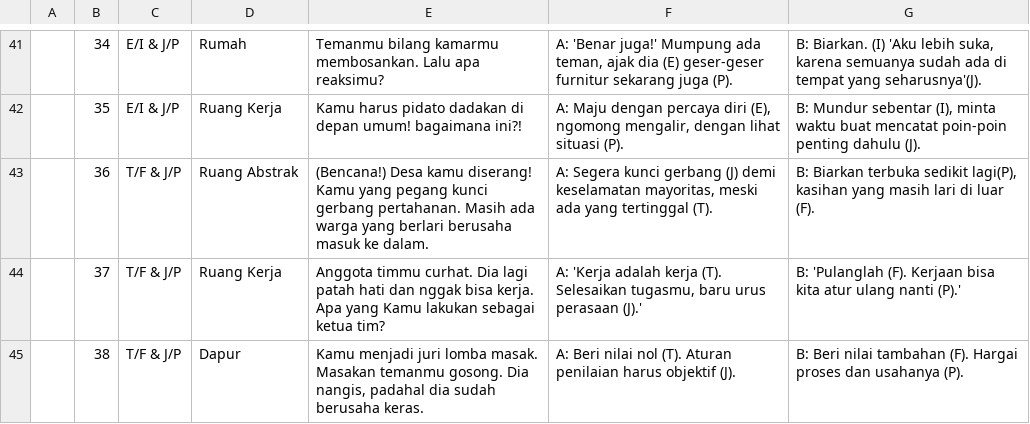
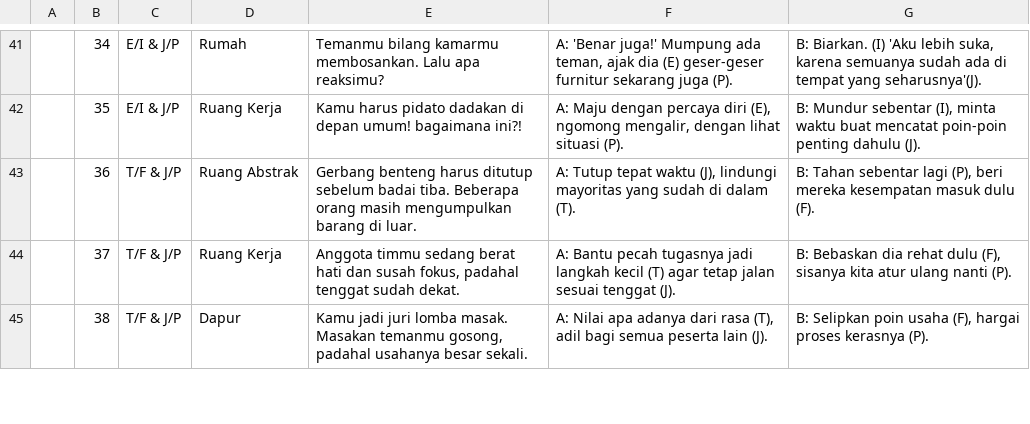
Before and after one commit to fuzakis/Interactive-MBTI-Game, a CSV file: game/soal_mbti_id.csv, drawn as a sheet; only a part is shown, gaps mark what is left out; the diff covers the shown part only.

```diff
--- a/game/soal_mbti_id.csv
+++ b/game/soal_mbti_id.csv
@@ -42,4 +42,4 @@
 ,35,E/I & J/P,Ruang Kerja,Kamu harus pidato dadakan di depan umum! bagaimana ini?!,"A: Maju dengan percaya diri (E), ngomong mengalir, dengan lihat situasi (P).","B: Mundur sebentar (I), minta waktu buat mencatat poin-poin penting dahulu (J)."
-,36,T/F & J/P,Ruang Abstrak,(Bencana!) Desa kamu diserang! Kamu yang pegang kunci gerbang pertahanan. Masih ada warga yang berlari berusaha masuk ke dalam.,"A: Segera kunci gerbang (J) demi keselamatan mayoritas, meski ada yang tertinggal (T).","B: Biarkan terbuka sedikit lagi(P), kasihan yang masih lari di luar (F)."
-,37,T/F & J/P,Ruang Kerja,Anggota timmu curhat. Dia lagi patah hati dan nggak bisa kerja. Apa yang Kamu lakukan sebagai ketua tim?,"A: 'Kerja adalah kerja (T). Selesaikan tugasmu, baru urus perasaan (J).'",B: 'Pulanglah (F). Kerjaan bisa kita atur ulang nanti (P).'
-,38,T/F & J/P,Dapur,"Kamu menjadi juri lomba masak. Masakan temanmu gosong. Dia nangis, padahal dia sudah berusaha keras.",A: Beri nilai nol (T). Aturan penilaian harus objektif (J).,B: Beri nilai tambahan (F). Hargai proses dan usahanya (P).
+,36,T/F & J/P,Ruang Abstrak,Gerbang benteng harus ditutup sebelum badai tiba. Beberapa orang masih mengumpulkan barang di luar.,"A: Tutup tepat waktu (J), lindungi mayoritas yang sudah di dalam (T).","B: Tahan sebentar lagi (P), beri mereka kesempatan masuk dulu (F)."
+,37,T/F & J/P,Ruang Kerja,"Anggota timmu sedang berat hati dan susah fokus, padahal tenggat sudah dekat.",A: Bantu pecah tugasnya jadi langkah kecil (T) agar tetap jalan sesuai tenggat (J).,"B: Bebaskan dia rehat dulu (F), sisanya kita atur ulang nanti (P)."
+,38,T/F & J/P,Dapur,"Kamu jadi juri lomba masak. Masakan temanmu gosong, padahal usahanya besar sekali.","A: Nilai apa adanya dari rasa (T), adil bagi semua peserta lain (J).","B: Selipkan poin usaha (F), hargai proses kerasnya (P)."
```
Also changed, not shown: 26 edited cells elsewhere in this file, game/soal_mbti_en.csv, 5 other files.
